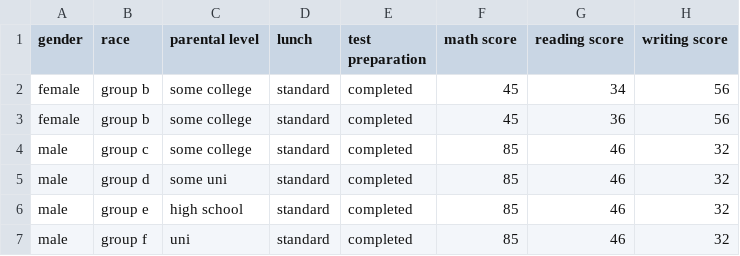
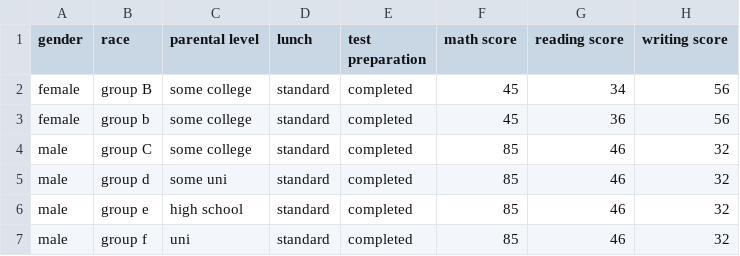
Before and after one commit to Eyakub/Problem-solving, a CSV file: Python/Pandas/test.csv, drawn as a sheet.

Commit message:
practicing pandas

```diff
--- a/Python/Pandas/test.csv
+++ b/Python/Pandas/test.csv
@@ -1,5 +1,5 @@
 gender,race,parental level,lunch,test preparation,math score,reading score,writing score
-female, group b, some college, standard, completed, 45, 34, 56
+female, group B, some college, standard, completed, 45, 34, 56
 female, group b, some college, standard, completed, 45, 36, 56
-male, group c, some college, standard, completed, 85, 46, 32
+male, group C, some college, standard, completed, 85, 46, 32
 male, group d, some uni, standard, completed, 85, 46, 32
```
Also changed, not shown: 4 other files.
